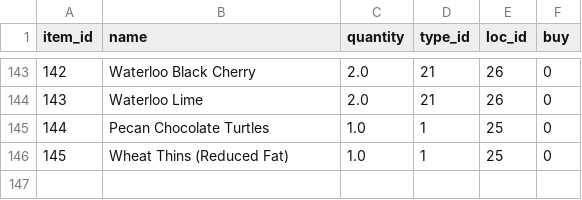
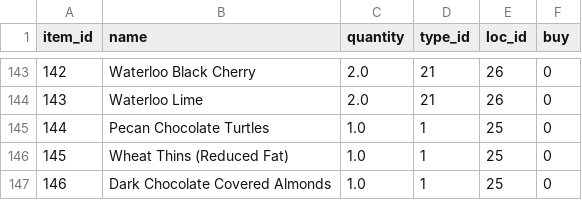
Before and after one commit to blester125/grocery-utils, a CSV file: data/items.csv, drawn as a sheet; only a part is shown, gaps mark what is left out.

```diff
--- a/data/items.csv
+++ b/data/items.csv
@@ -146 +146,2 @@ item_id,name,quantity,type_id,loc_id,buy
 145,"Wheat Thins (Reduced Fat)",1.0,1,25,0
+146,"Dark Chocolate Covered Almonds",1.0,1,25,0
```
Also changed, not shown: 11 other files.
